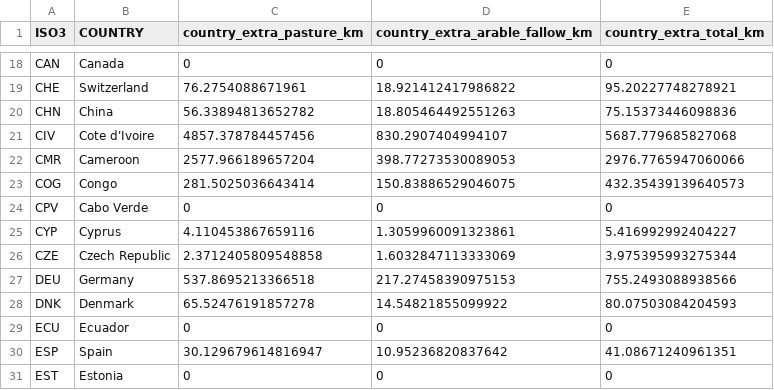
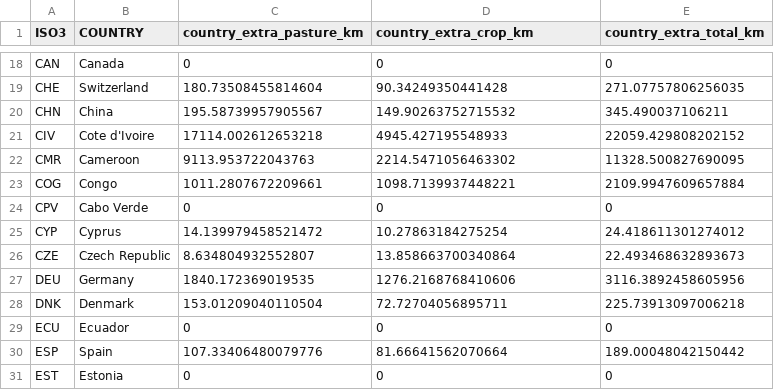
Before and after one commit to ZoologyDave/WildlifeTradeNutrition, a CSV file: ProcessedData/LandDemandByCountry.csv, drawn as a sheet; only a part is shown, gaps mark what is left out; the diff covers the shown part only; the diff names each change by its address in the sheet, - before the commit and + after, or states it on an @@ line.

Commit message:
Updating the land demand scripts to use regional data, creating a cleaned regional LCA dataset (so the names match GENuS) and recalculating the country-level land demand.

```diff
--- a/ProcessedData/LandDemandByCountry.csv
+++ b/ProcessedData/LandDemandByCountry.csv
-D1: country_extra_arable_fallow_km
+D1: country_extra_crop_km
-C19 (country_extra_pasture_km): 76.2754088671961
+C19 (country_extra_pasture_km): 180.73508455814604
-D19 (country_extra_crop_km): 18.921412417986822
+D19 (country_extra_crop_km): 90.34249350441428
-E19 (country_extra_total_km): 95.20227748278921
+E19 (country_extra_total_km): 271.07757806256035
-C20 (country_extra_pasture_km): 56.33894813652782
+C20 (country_extra_pasture_km): 195.58739957905567
-D20 (country_extra_crop_km): 18.805464492551263
+D20 (country_extra_crop_km): 149.90263752715532
-E20 (country_extra_total_km): 75.15373446098836
+E20 (country_extra_total_km): 345.490037106211
-C21 (country_extra_pasture_km): 4857.378784457456
+C21 (country_extra_pasture_km): 17114.002612653218
-D21 (country_extra_crop_km): 830.2907404994107
+D21 (country_extra_crop_km): 4945.427195548933
-E21 (country_extra_total_km): 5687.779685827068
+E21 (country_extra_total_km): 22059.429808202152
-C22 (country_extra_pasture_km): 2577.966189657204
+C22 (country_extra_pasture_km): 9113.953722043763
-D22 (country_extra_crop_km): 398.77273530089053
+D22 (country_extra_crop_km): 2214.5471056463302
-E22 (country_extra_total_km): 2976.7765947060066
+E22 (country_extra_total_km): 11328.500827690095
-C23 (country_extra_pasture_km): 281.5025036643414
+C23 (country_extra_pasture_km): 1011.2807672209661
-D23 (country_extra_crop_km): 150.83886529046075
+D23 (country_extra_crop_km): 1098.7139937448221
-E23 (country_extra_total_km): 432.35439139640573
+E23 (country_extra_total_km): 2109.9947609657884
-C25 (country_extra_pasture_km): 4.110453867659116
+C25 (country_extra_pasture_km): 14.139979458521472
-D25 (country_extra_crop_km): 1.3059960091323861
+D25 (country_extra_crop_km): 10.27863184275254
-E25 (country_extra_total_km): 5.416992992404227
+E25 (country_extra_total_km): 24.418611301274012
-C26 (country_extra_pasture_km): 2.3712405809548858
+C26 (country_extra_pasture_km): 8.634804932552807
-D26 (country_extra_crop_km): 1.6032847113333069
+D26 (country_extra_crop_km): 13.858663700340864
-E26 (country_extra_total_km): 3.975395993275344
+E26 (country_extra_total_km): 22.493468632893673
-C27 (country_extra_pasture_km): 537.8695213366518
+C27 (country_extra_pasture_km): 1840.172369019535
-D27 (country_extra_crop_km): 217.27458390975153
+D27 (country_extra_crop_km): 1276.2168768410606
-E27 (country_extra_total_km): 755.2493088938566
+E27 (country_extra_total_km): 3116.3892458605956
-C28 (country_extra_pasture_km): 65.52476191857278
+C28 (country_extra_pasture_km): 153.01209040110504
-D28 (country_extra_crop_km): 14.54821855099922
+D28 (country_extra_crop_km): 72.72704056895711
-E28 (country_extra_total_km): 80.07503084204593
+E28 (country_extra_total_km): 225.73913097006218
-C30 (country_extra_pasture_km): 30.129679614816947
+C30 (country_extra_pasture_km): 107.33406480079776
-D30 (country_extra_crop_km): 10.95236820837642
+D30 (country_extra_crop_km): 81.66641562070664
-E30 (country_extra_total_km): 41.08671240961351
+E30 (country_extra_total_km): 189.00048042150442
```
Also changed, not shown: 159 edited cells elsewhere in this file, 2 other files.
